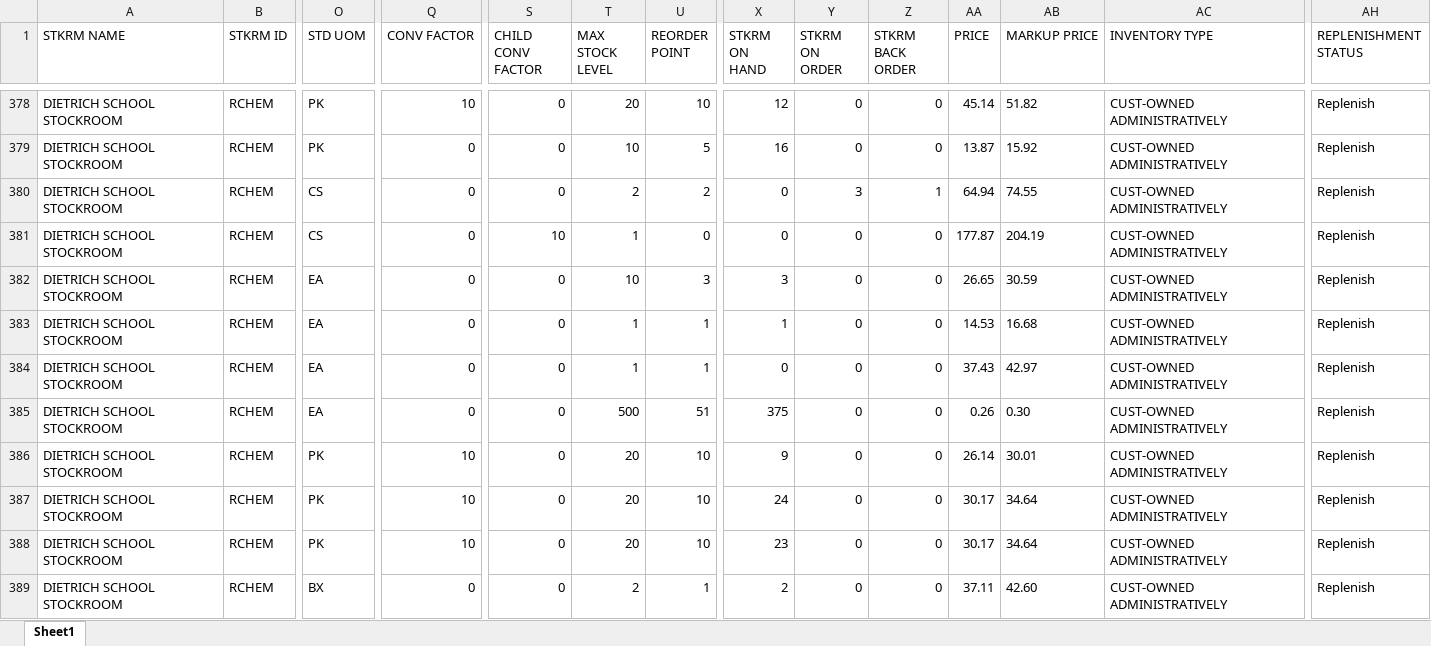
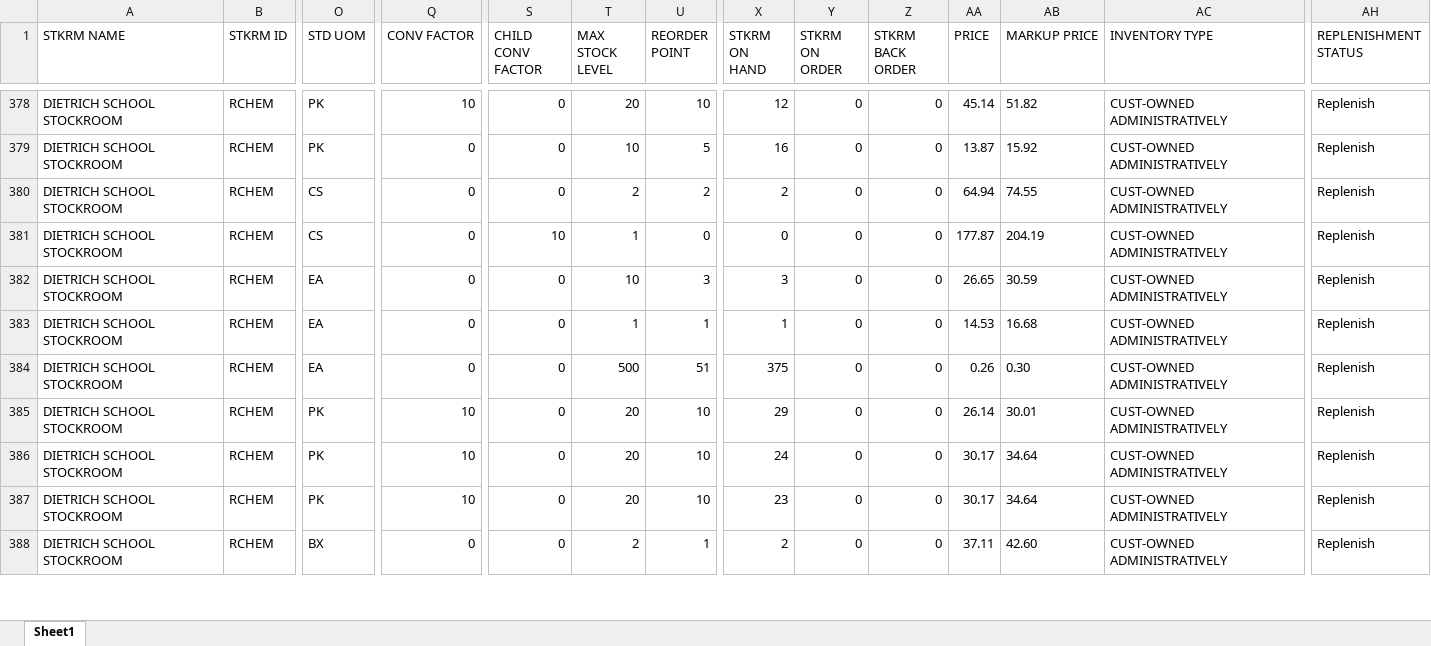
Before and after one commit to dssstockroom/dssstockroom.github.io, an Excel workbook: inventory-status-report.xlsx, sheet Sheet1, drawn as a sheet; only a part is shown, gaps mark what is left out; values as stored, in another font and other column widths than the file's, no borders; removed rows and columns are numbered as before the commit, all else as after; rows hold the shown columns only; the diff covers the shown part only; the diff names each change by its address in the sheet, - before the commit and + after, or states it on an @@ line.

```diff
--- a/inventory-status-report.xlsx (sheet Sheet1)
+++ b/inventory-status-report.xlsx (sheet Sheet1)
-X380 (STKRM ON HAND): 0
+X380 (STKRM ON HAND): 2
-Y380 (STKRM ON ORDER): 3
+Y380 (STKRM ON ORDER): 0
-Z380 (STKRM BACK ORDER): 1
+Z380 (STKRM BACK ORDER): 0
-row 384: DIETRICH SCHOOL STOCKROOM | RCHEM | EA | 0 | 0 | 1 | 1 | 0 | 0 | 0 | 37.43 | 42.97 | CUST-OWNED ADMINISTRATIVELY | Replenish
-X385 (STKRM ON HAND): 9
+X385 (STKRM ON HAND): 29
```
Also changed, not shown: 5 added rows, 3 removed rows and 158 edited cells elsewhere in this sheet.
